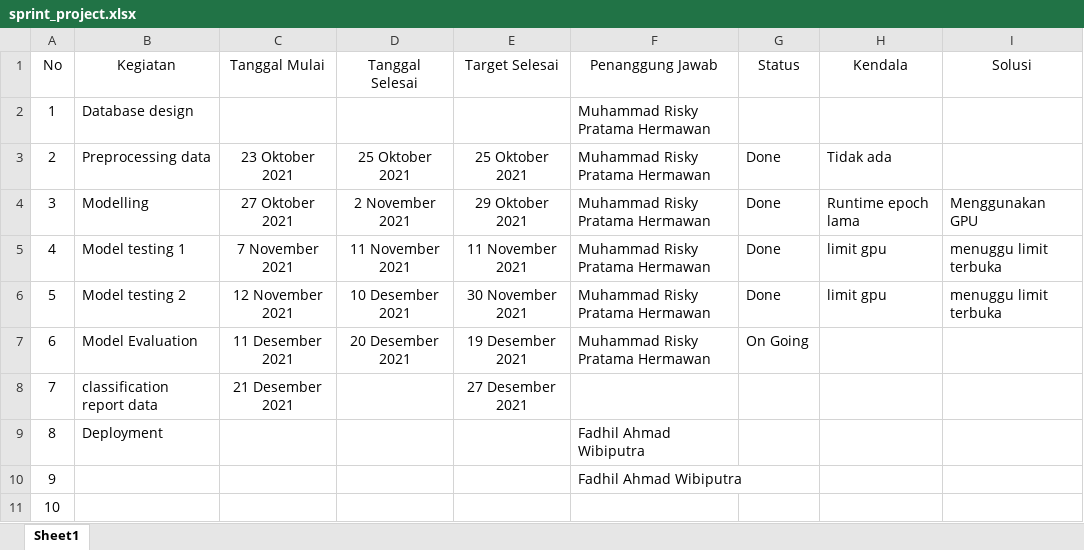
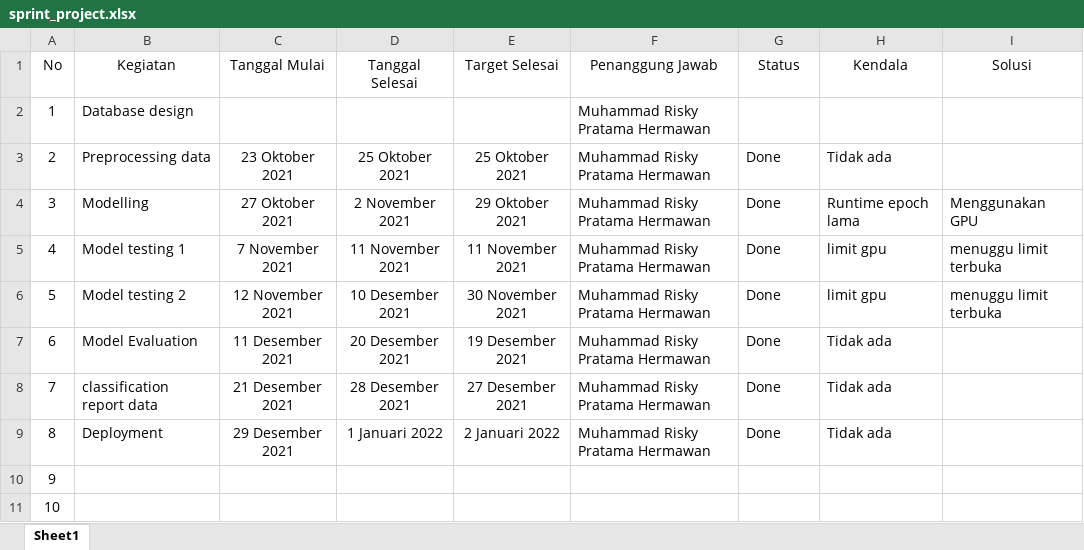
Before and after one commit to RiskyHermawan/TugasPraktikumML_141_169, an Excel workbook: sprint_project.xlsx, sheet Sheet1, drawn as a sheet; values as stored, in another font and other column widths than the file's, no borders; the diff names each change by its address in the sheet, - before the commit and + after, or states it on an @@ line.

Commit message:
Add files via upload

```diff
--- a/sprint_project.xlsx (sheet Sheet1)
+++ b/sprint_project.xlsx (sheet Sheet1)
-G7 (Status): On Going
+G7 (Status): Done
-H7:H9 (Kendala): (empty)
+H7:H9 (Kendala): Tidak ada
-D8 (Tanggal Selesai): (empty)
+D8 (Tanggal Selesai): 28 Desember 2021
-F8 (Penanggung Jawab): (empty)
+F8 (Penanggung Jawab): Muhammad Risky Pratama Hermawan
-G8:G9 (Status): (empty)
+G8:G9 (Status): Done
-C9 (Tanggal Mulai): (empty)
+C9 (Tanggal Mulai): 29 Desember 2021
-D9 (Tanggal Selesai): (empty)
+D9 (Tanggal Selesai): 1 Januari 2022
-E9 (Target Selesai): (empty)
+E9 (Target Selesai): 2 Januari 2022
-F9 (Penanggung Jawab): Fadhil Ahmad Wibiputra
+F9 (Penanggung Jawab): Muhammad Risky Pratama Hermawan
-F10 (Penanggung Jawab): Fadhil Ahmad Wibiputra
+F10 (Penanggung Jawab): (empty)
```
